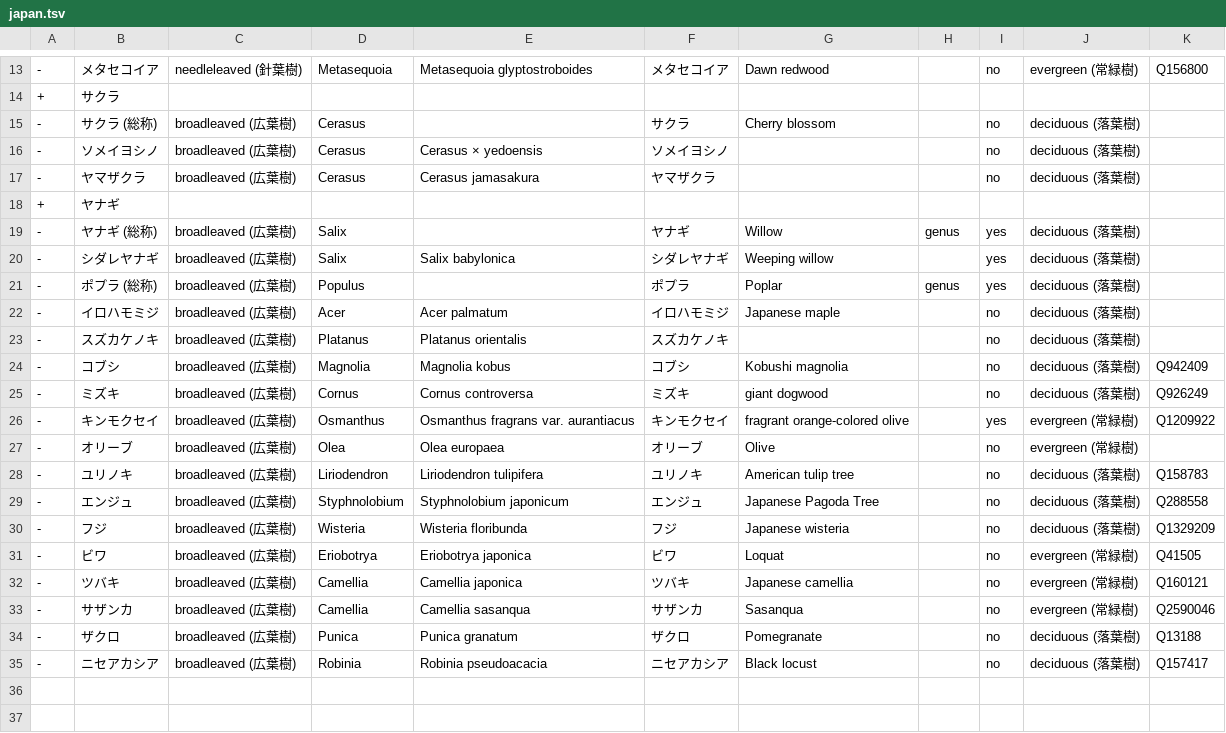
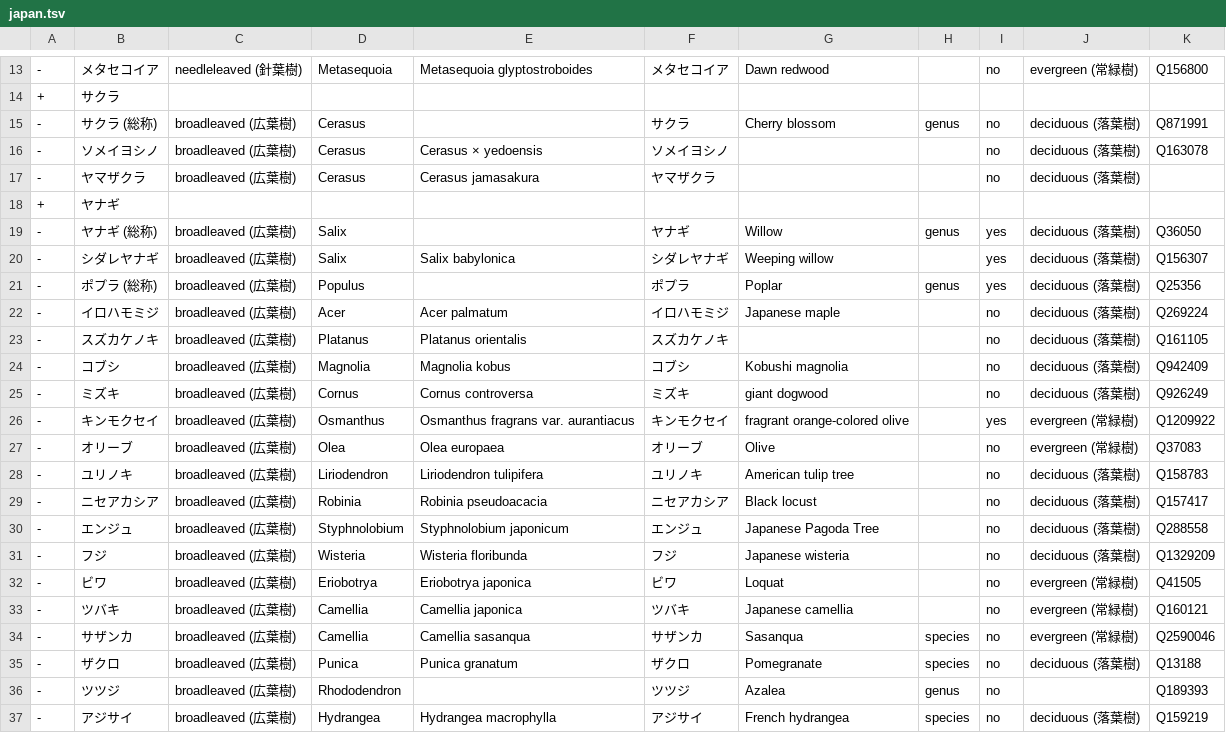
Before and after one commit to maripo/OSM_tree_preset, a TSV file: tsv/japan.tsv, drawn as a sheet; only a part is shown, gaps mark what is left out; the diff covers the shown part only.

```diff
--- a/tsv/japan.tsv
+++ b/tsv/japan.tsv
@@ -14,11 +14,11 @@
 +	サクラ									
- -	サクラ (総称)	broadleaved (広葉樹)	Cerasus		サクラ	Cherry blossom		no	deciduous (落葉樹)	
- -	ソメイヨシノ	broadleaved (広葉樹)	Cerasus	Cerasus × yedoensis	ソメイヨシノ			no	deciduous (落葉樹)	
+ -	サクラ (総称)	broadleaved (広葉樹)	Cerasus		サクラ	Cherry blossom	genus	no	deciduous (落葉樹)	Q871991
+ -	ソメイヨシノ	broadleaved (広葉樹)	Cerasus	Cerasus × yedoensis	ソメイヨシノ			no	deciduous (落葉樹)	Q163078
  -	ヤマザクラ	broadleaved (広葉樹)	Cerasus	Cerasus jamasakura	ヤマザクラ			no	deciduous (落葉樹)	
 +	ヤナギ									
- -	ヤナギ (総称)	broadleaved (広葉樹)	Salix		ヤナギ	Willow	genus	yes	deciduous (落葉樹)	
- -	シダレヤナギ	broadleaved (広葉樹)	Salix	Salix babylonica	シダレヤナギ	Weeping willow		yes	deciduous (落葉樹)	
--	ポプラ (総称)	broadleaved (広葉樹)	Populus		ポプラ	Poplar	genus	yes	deciduous (落葉樹)	
--	イロハモミジ	broadleaved (広葉樹)	Acer	Acer palmatum	イロハモミジ	Japanese maple		no	deciduous (落葉樹)	
--	スズカケノキ	broadleaved (広葉樹)	Platanus	Platanus orientalis	スズカケノキ			no	deciduous (落葉樹)	
+ -	ヤナギ (総称)	broadleaved (広葉樹)	Salix		ヤナギ	Willow	genus	yes	deciduous (落葉樹)	Q36050
+ -	シダレヤナギ	broadleaved (広葉樹)	Salix	Salix babylonica	シダレヤナギ	Weeping willow		yes	deciduous (落葉樹)	Q156307
+-	ポプラ (総称)	broadleaved (広葉樹)	Populus		ポプラ	Poplar	genus	yes	deciduous (落葉樹)	Q25356
+-	イロハモミジ	broadleaved (広葉樹)	Acer	Acer palmatum	イロハモミジ	Japanese maple		no	deciduous (落葉樹)	Q269224
+-	スズカケノキ	broadleaved (広葉樹)	Platanus	Platanus orientalis	スズカケノキ			no	deciduous (落葉樹)	Q161105
 -	コブシ	broadleaved (広葉樹)	Magnolia	Magnolia kobus	コブシ	Kobushi magnolia		no	deciduous (落葉樹)	Q942409
@@ -26,4 +26,5 @@
 -	キンモクセイ	broadleaved (広葉樹)	Osmanthus	Osmanthus fragrans var. aurantiacus	キンモクセイ	fragrant orange-colored olive		yes	evergreen (常緑樹)	Q1209922
--	オリーブ	broadleaved (広葉樹)	Olea	Olea europaea	オリーブ	Olive		no	evergreen (常緑樹)	
+-	オリーブ	broadleaved (広葉樹)	Olea	Olea europaea	オリーブ	Olive		no	evergreen (常緑樹)	Q37083
 -	ユリノキ	broadleaved (広葉樹)	Liriodendron	Liriodendron tulipifera	ユリノキ	American tulip tree		no	deciduous (落葉樹)	Q158783
+-	ニセアカシア	broadleaved (広葉樹)	Robinia	Robinia pseudoacacia	ニセアカシア	Black locust		no	deciduous (落葉樹)	Q157417
 -	エンジュ	broadleaved (広葉樹)	Styphnolobium	Styphnolobium japonicum	エンジュ	Japanese Pagoda Tree		no	deciduous (落葉樹)	Q288558
@@ -32,4 +33,5 @@
 -	ツバキ	broadleaved (広葉樹)	Camellia	Camellia japonica	ツバキ	Japanese camellia		no	evergreen (常緑樹)	Q160121
--	サザンカ	broadleaved (広葉樹)	Camellia	Camellia sasanqua	サザンカ	Sasanqua		no	evergreen (常緑樹)	Q2590046
--	ザクロ	broadleaved (広葉樹)	Punica	Punica granatum	ザクロ	Pomegranate		no	deciduous (落葉樹)	Q13188
--	ニセアカシア	broadleaved (広葉樹)	Robinia	Robinia pseudoacacia	ニセアカシア	Black locust		no	deciduous (落葉樹)	Q157417
+-	サザンカ	broadleaved (広葉樹)	Camellia	Camellia sasanqua	サザンカ	Sasanqua	species	no	evergreen (常緑樹)	Q2590046
+-	ザクロ	broadleaved (広葉樹)	Punica	Punica granatum	ザクロ	Pomegranate	species	no	deciduous (落葉樹)	Q13188
+-	ツツジ	broadleaved (広葉樹)	Rhododendron		ツツジ	Azalea	genus	no		Q189393
+-	アジサイ	broadleaved (広葉樹)	Hydrangea	Hydrangea macrophylla	アジサイ	French hydrangea	species	no	deciduous (落葉樹)	Q159219
```
Also changed, not shown: 7 edited cells elsewhere in this file, 36 other files.
